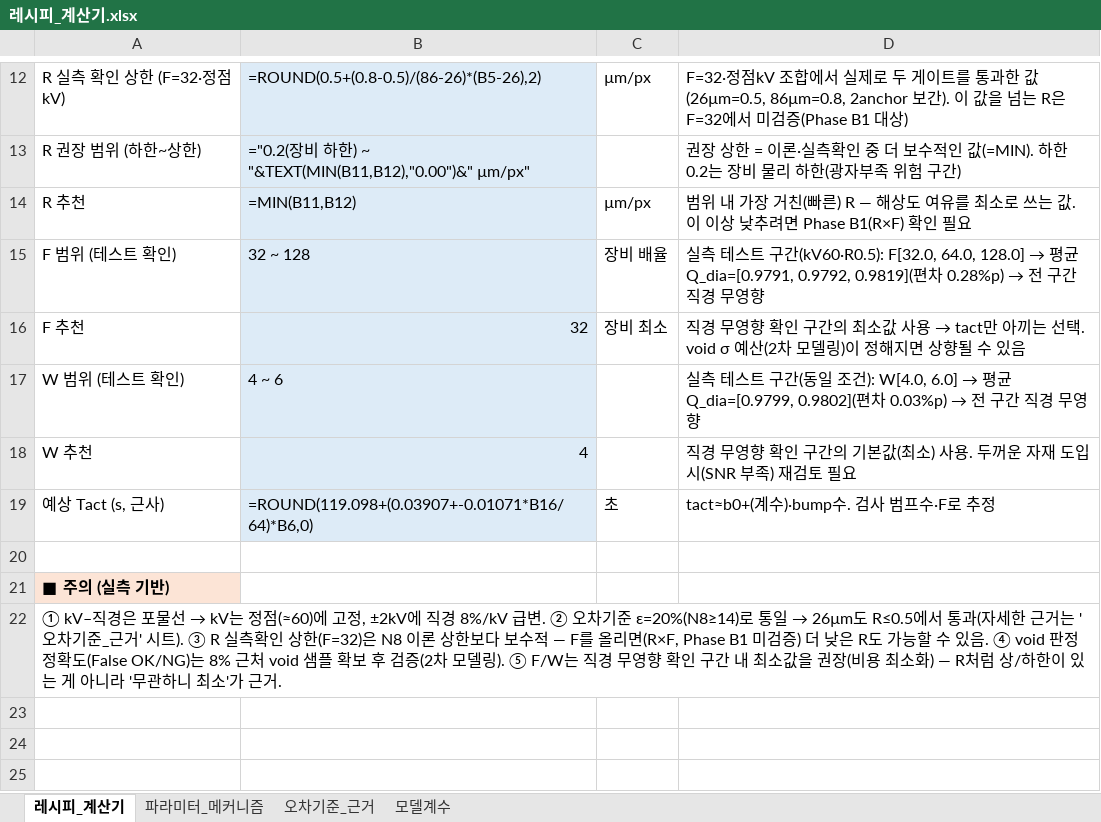
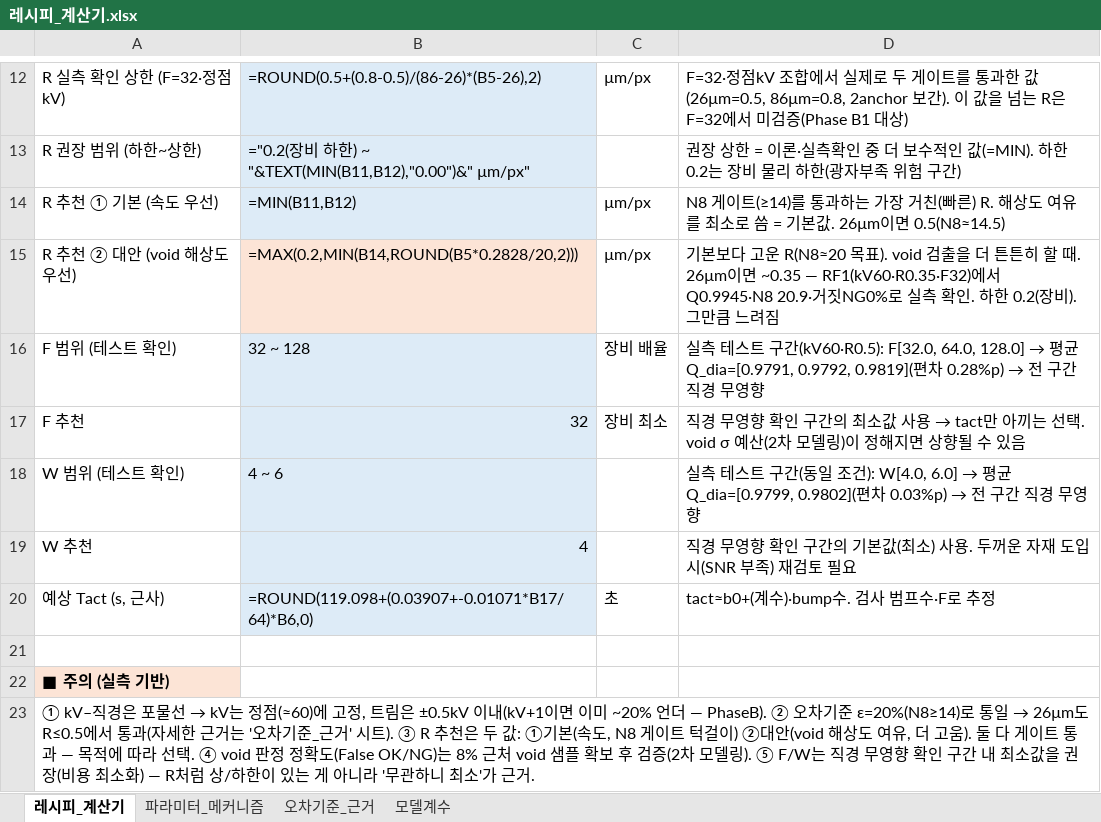
Before and after one commit to kimminkuy70-coder/Parameter, an Excel workbook: 공정모델링/레시피_계산기.xlsx, sheet 레시피_계산기, drawn as a sheet; only a part is shown, gaps mark what is left out; values as stored, in another font and other column widths than the file's, no borders; formulas without a stored value are shown as written; addresses are those after the commit; the diff names each change by its address in the sheet, - before the commit and + after, or states it on an @@ line.

```diff
--- a/공정모델링/레시피_계산기.xlsx (sheet 레시피_계산기)
+++ b/공정모델링/레시피_계산기.xlsx (sheet 레시피_계산기)
-A14: R 추천
+A14: R 추천 ① 기본 (속도 우선)
-D14: 범위 내 가장 거친(빠른) R — 해상도 여유를 최소로 쓰는 값. 이 이상 낮추려면 Phase B1(R×F) 확인 필요
+D14: N8 게이트(≥14)를 통과하는 가장 거친(빠른) R. 해상도 여유를 최소로 씀 = 기본값. 26µm이면 0.5(N8≈14.5)
+row 15: R 추천 ② 대안 (void 해상도 우선) | =MAX(0.2,MIN(B14,ROUND(B5*0.2828/20,2))) | µm/px | 기본보다 고운 R(N8≈20 목표). void 검출을 더 튼튼히 할 때. 26µm이면 ~0.35 — RF1(kV60·R0.35·F32)에서 Q0.9945·N8 20.9·거짓NG0%로 실측 확인. 하한 0.2(장비). 그만큼 느려짐
-B20: =ROUND(119.098+(0.03907+-0.01071*B16/64)*B6,0)
+B20: =ROUND(119.098+(0.03907+-0.01071*B17/64)*B6,0)
@@ A23: …고정, ±2kV에 직경 8%/kV 급변. ② 오차기준 ε=20%(N8≥14)로 통일 → 26µm도 R≤0.5에서 통과(자세한 근거는 '오차기준_근거' 시트). ③ R 실측확인 상한(F=32)은 N8 이론 상한보다 보수적 — F를 올리면(R×F, Phase B1 미검증) 더 낮은 R도 가능할 수 있음. ④ void 판… → …고정, 트림은 ±0.5kV 이내(kV+1이면 이미 ~20% 언더 — PhaseB). ② 오차기준 ε=20%(N8≥14)로 통일 → 26µm도 R≤0.5에서 통과(자세한 근거는 '오차기준_근거' 시트). ③ R 추천은 두 값: ①기본(속도, N8 게이트 턱걸이) ②대안(void 해상도 여유, 더 고움). 둘 다 게이트 통과 — 목적에 따라 선택. ④ void 판… @@
```
Also changed, not shown: 2 other files.
